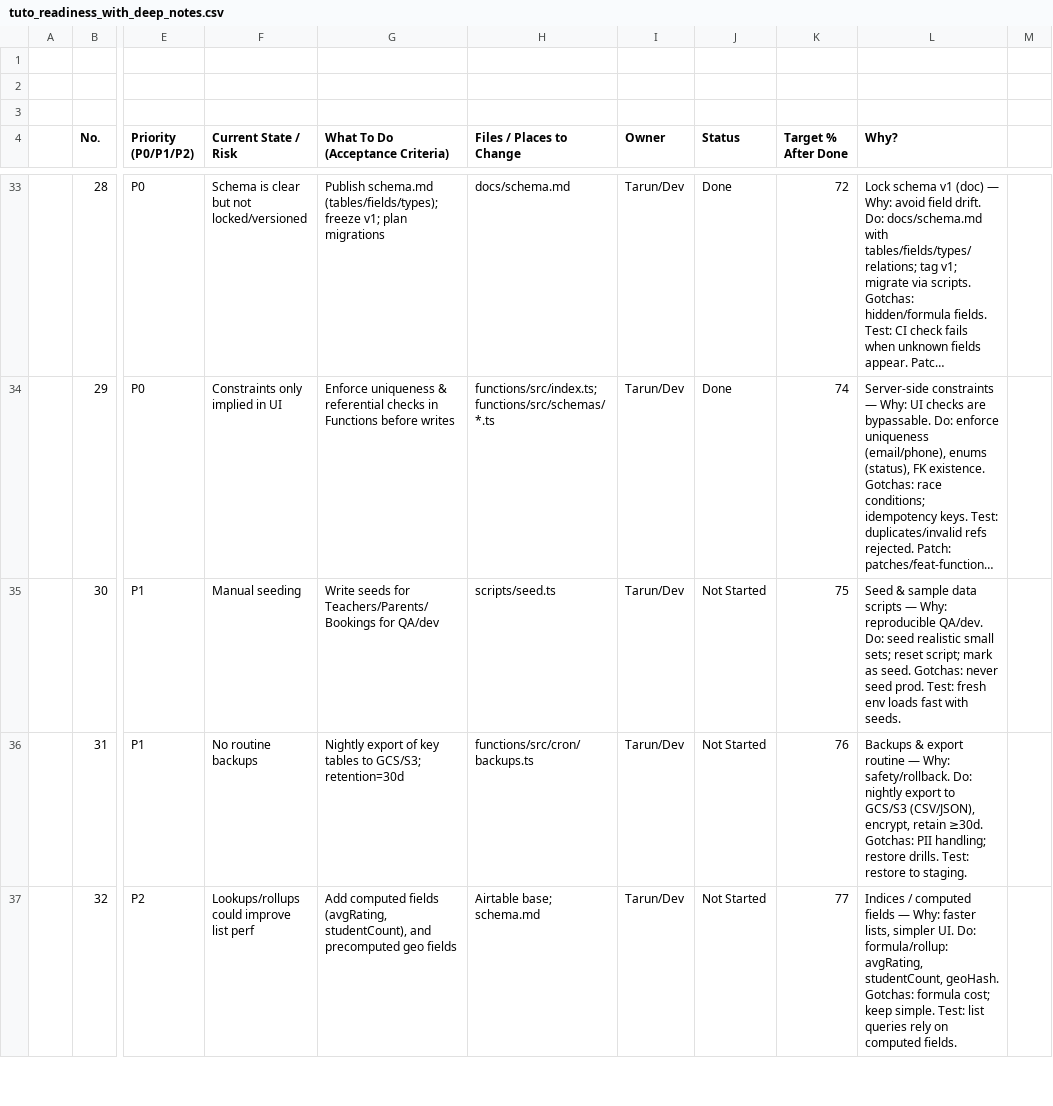
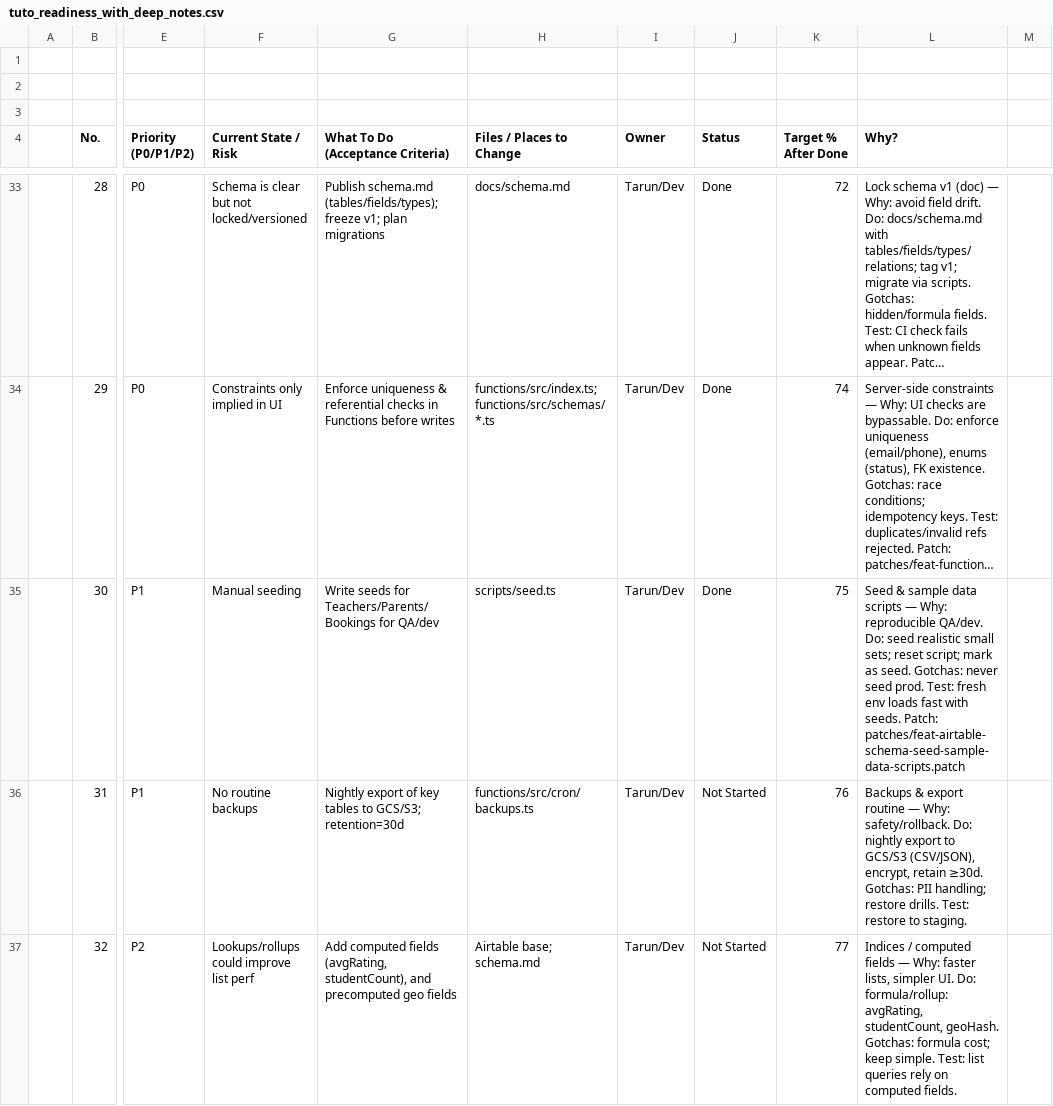
Before and after one commit to tageja/tuto1, a CSV file: docs/tuto_readiness_with_deep_notes.csv, drawn as a sheet; only a part is shown, gaps mark what is left out; long unchanged cells end in …; the diff names each change by its address in the sheet, - before the commit and + after, or states it on an @@ line.

```diff
--- a/docs/tuto_readiness_with_deep_notes.csv
+++ b/docs/tuto_readiness_with_deep_notes.csv
-J35 (Status): Not Started
+J35 (Status): Done
-L35 (Why?): …with seeds.
+L35 (Why?): …with seeds. Patch: patches/feat-airtable-schema-seed-sample-data-scripts.patch
```
Also changed, not shown: 9 other files.
